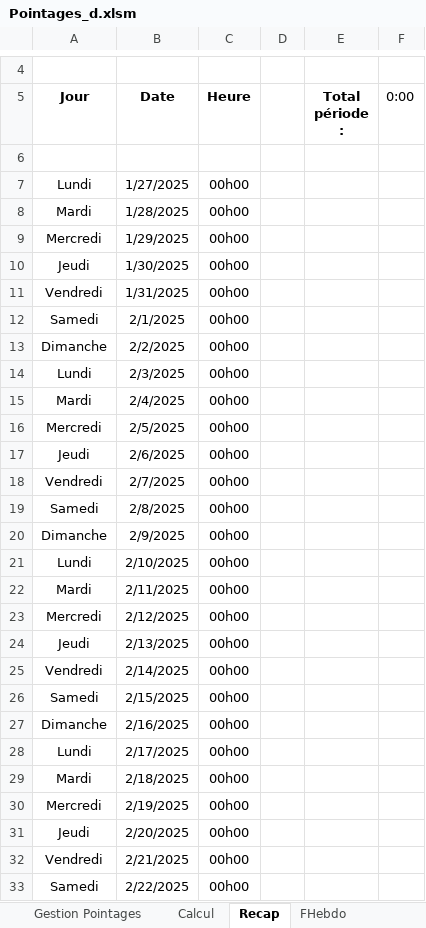
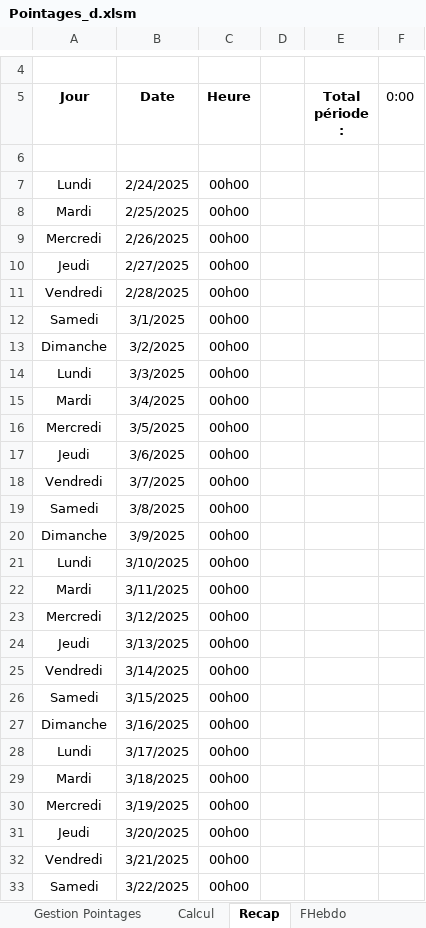
Before and after one commit to avigeilpro/PointagesXL, an Excel workbook: Pointages/Pointages_d.xlsm, sheet Recap, drawn as a sheet; only a part is shown, gaps mark what is left out; values as stored, in another font and other column widths than the file's, no borders; the diff covers the shown part only; the diff names each change by its address in the sheet, - before the commit and + after, or states it on an @@ line.

```diff
--- a/Pointages/Pointages_d.xlsm (sheet Recap)
+++ b/Pointages/Pointages_d.xlsm (sheet Recap)
-B7 (Date): 1/27/2025
+B7 (Date): 2/24/2025
-B8 (Date): 1/28/2025
+B8 (Date): 2/25/2025
-B9 (Date): 1/29/2025
+B9 (Date): 2/26/2025
-B10 (Date): 1/30/2025
+B10 (Date): 2/27/2025
-B11 (Date): 1/31/2025
+B11 (Date): 2/28/2025
-B12 (Date): 2/1/2025
+B12 (Date): 3/1/2025
-B13 (Date): 2/2/2025
+B13 (Date): 3/2/2025
-B14 (Date): 2/3/2025
+B14 (Date): 3/3/2025
-B15 (Date): 2/4/2025
+B15 (Date): 3/4/2025
-B16 (Date): 2/5/2025
+B16 (Date): 3/5/2025
-B17 (Date): 2/6/2025
+B17 (Date): 3/6/2025
-B18 (Date): 2/7/2025
+B18 (Date): 3/7/2025
-B19 (Date): 2/8/2025
+B19 (Date): 3/8/2025
-B20 (Date): 2/9/2025
+B20 (Date): 3/9/2025
-B21 (Date): 2/10/2025
+B21 (Date): 3/10/2025
-B22 (Date): 2/11/2025
+B22 (Date): 3/11/2025
-B23 (Date): 2/12/2025
+B23 (Date): 3/12/2025
-B24 (Date): 2/13/2025
+B24 (Date): 3/13/2025
-B25 (Date): 2/14/2025
+B25 (Date): 3/14/2025
-B26 (Date): 2/15/2025
+B26 (Date): 3/15/2025
-B27 (Date): 2/16/2025
+B27 (Date): 3/16/2025
-B28 (Date): 2/17/2025
+B28 (Date): 3/17/2025
-B29 (Date): 2/18/2025
+B29 (Date): 3/18/2025
-B30 (Date): 2/19/2025
+B30 (Date): 3/19/2025
-B31 (Date): 2/20/2025
+B31 (Date): 3/20/2025
-B32 (Date): 2/21/2025
+B32 (Date): 3/21/2025
-B33 (Date): 2/22/2025
+B33 (Date): 3/22/2025
```
Also changed, not shown: 1 edited cell elsewhere in this sheet, sheet FHebdo, sheet Inter, sheet Gestion Pointages, charts or pictures.
